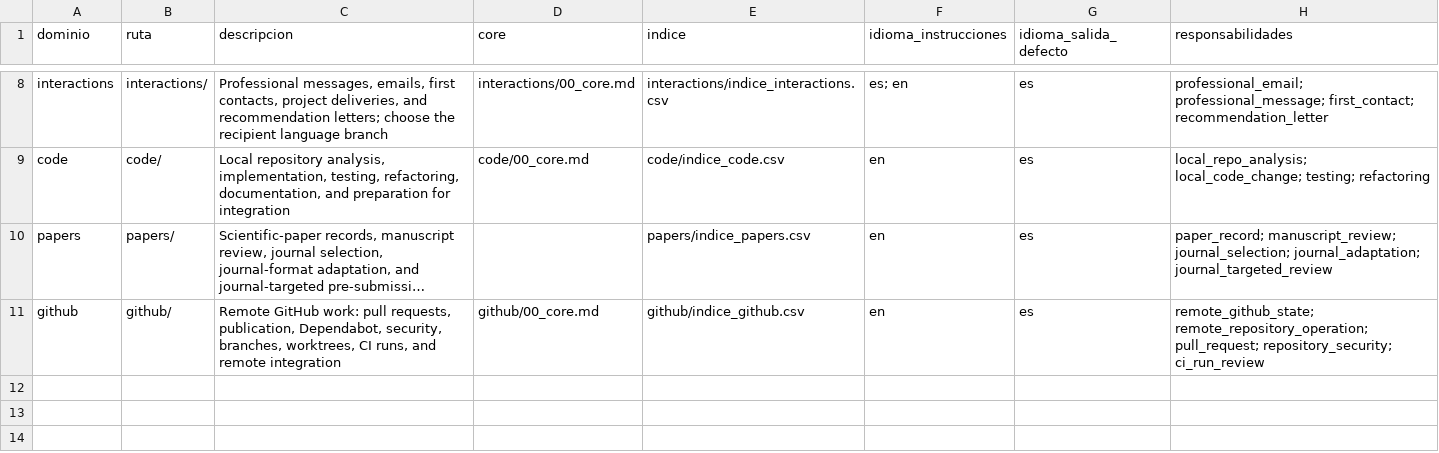
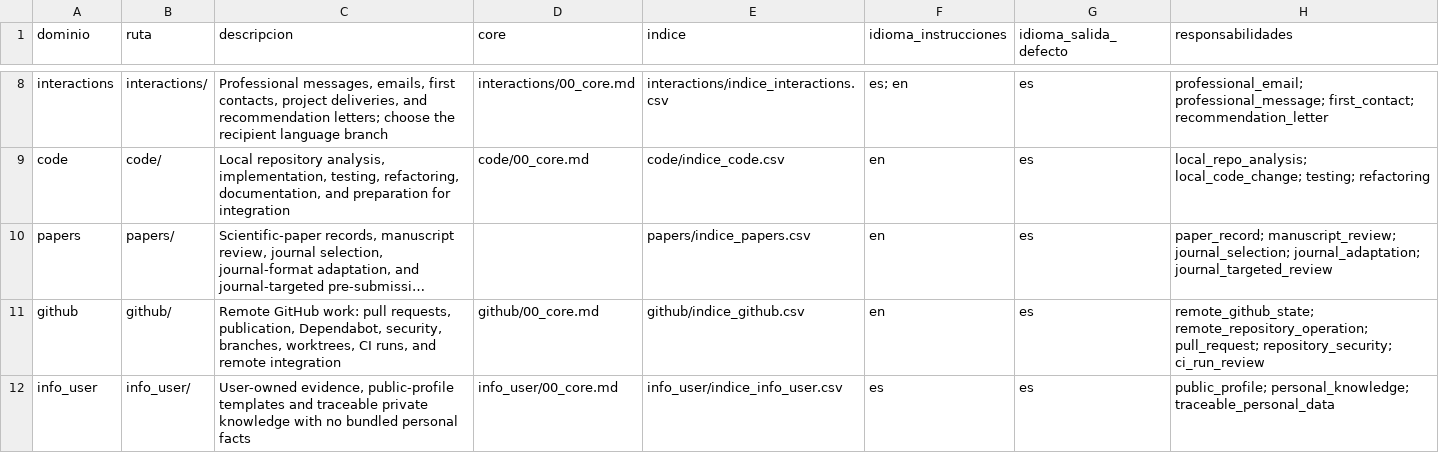
Before and after one commit to DOKOS-TAYOS/knotbase, a CSV file: info_for_ai/indice_dominios.csv, drawn as a sheet; only a part is shown, gaps mark what is left out; long unchanged cells end in …; the diff names each change by its address in the sheet, - before the commit and + after, or states it on an @@ line.

Commit message:
Install empty portable user-knowledge scaffold and instance manifest (#28)
* Add unconfigured portable user-knowledge scaffold

* Correct indexed container checks and scaffold status assertion

```diff
--- a/info_for_ai/indice_dominios.csv
+++ b/info_for_ai/indice_dominios.csv
+row 12: info_user | info_user/ | User-owned evidence, public-profile templates and traceable private knowledge with no bundled personal facts | info_user/00_core.md | info_user/indice_info_user.csv | es | es | public_profile; personal_knowledge; traceable_personal_data
```
Also changed, not shown: 40 other files.
